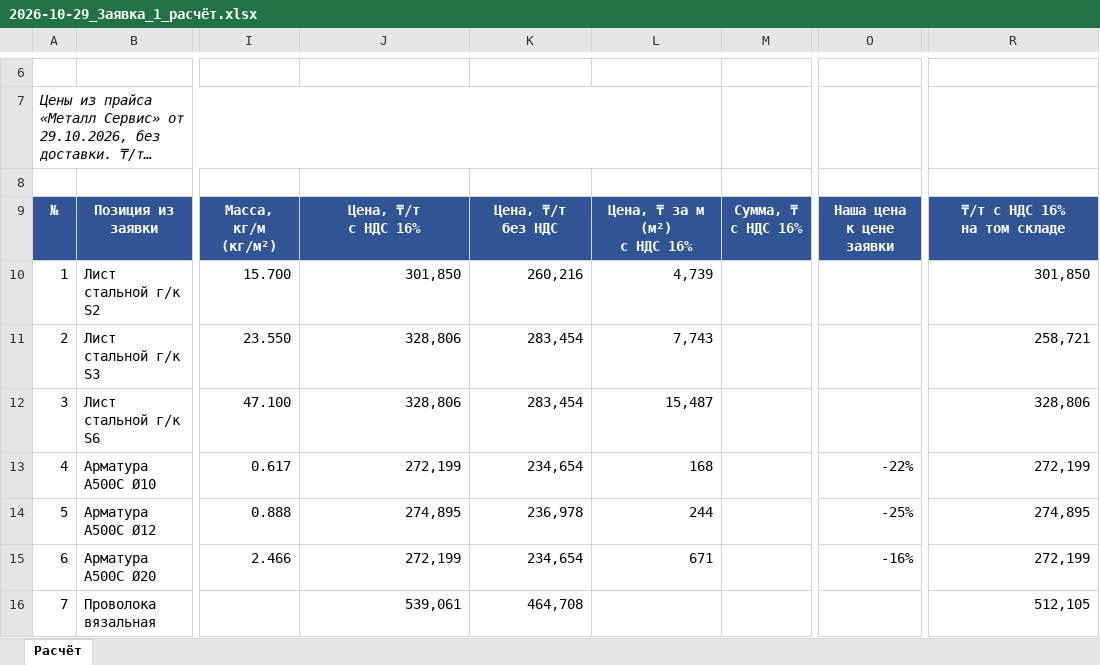
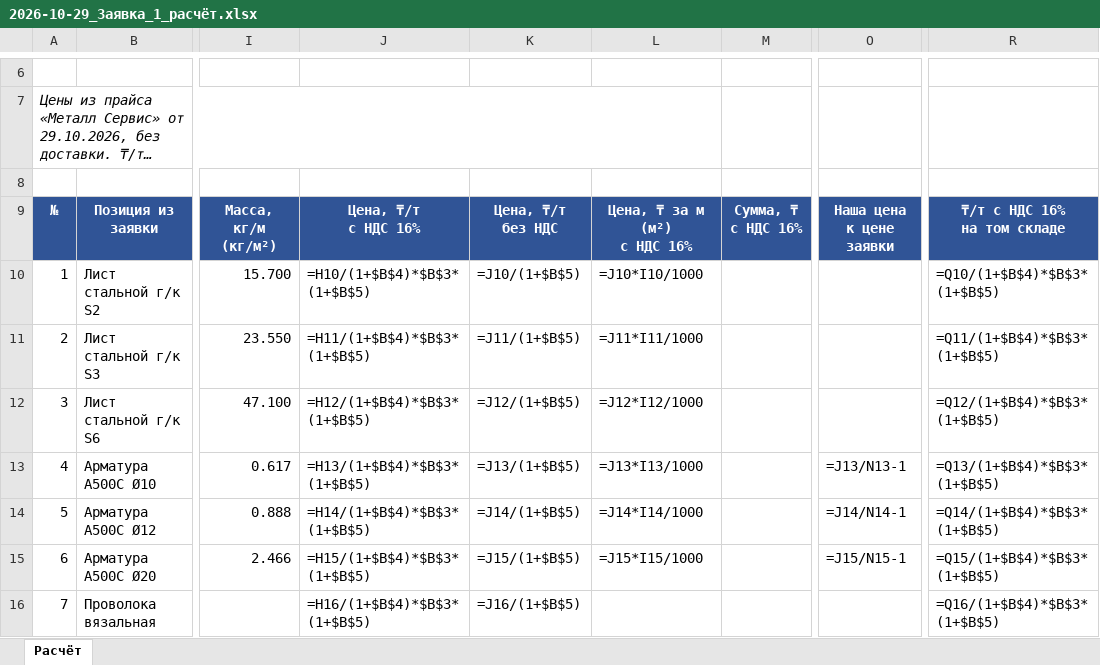
Before and after one commit to moretrashforlesscash/metal-catalog, an Excel workbook: zayavki/2026-10-29_Заявка_1_расчёт.xlsx, sheet Расчёт, drawn as a sheet; only a part is shown, gaps mark what is left out; long unchanged cells end in …; values as stored, in another font and other column widths than the file's, no borders; formulas without a stored value are shown as written; the diff covers the shown part only; the diff names each change by its address in the sheet, - before the commit and + after, or states it on an @@ line.

```diff
--- a/zayavki/2026-10-29_Заявка_1_расчёт.xlsx (sheet Расчёт)
+++ b/zayavki/2026-10-29_Заявка_1_расчёт.xlsx (sheet Расчёт)
-J10: 301,850
+J10: =H10/(1+$B$4)*$B$3*(1+$B$5)
-K10: 260,216
+K10: =J10/(1+$B$5)
-L10: 4,739
+L10: =J10*I10/1000
-R10: 301,850
+R10: =Q10/(1+$B$4)*$B$3*(1+$B$5)
-J11: 328,806
+J11: =H11/(1+$B$4)*$B$3*(1+$B$5)
-K11: 283,454
+K11: =J11/(1+$B$5)
-L11: 7,743
+L11: =J11*I11/1000
-R11: 258,721
+R11: =Q11/(1+$B$4)*$B$3*(1+$B$5)
-J12: 328,806
+J12: =H12/(1+$B$4)*$B$3*(1+$B$5)
-K12: 283,454
+K12: =J12/(1+$B$5)
-L12: 15,487
+L12: =J12*I12/1000
-R12: 328,806
+R12: =Q12/(1+$B$4)*$B$3*(1+$B$5)
-J13: 272,199
+J13: =H13/(1+$B$4)*$B$3*(1+$B$5)
-K13: 234,654
+K13: =J13/(1+$B$5)
-L13: 168
+L13: =J13*I13/1000
-O13: -22%
+O13: =J13/N13-1
-R13: 272,199
+R13: =Q13/(1+$B$4)*$B$3*(1+$B$5)
-J14: 274,895
+J14: =H14/(1+$B$4)*$B$3*(1+$B$5)
-K14: 236,978
+K14: =J14/(1+$B$5)
-L14: 244
+L14: =J14*I14/1000
-O14: -25%
+O14: =J14/N14-1
-R14: 274,895
+R14: =Q14/(1+$B$4)*$B$3*(1+$B$5)
-J15: 272,199
+J15: =H15/(1+$B$4)*$B$3*(1+$B$5)
-K15: 234,654
+K15: =J15/(1+$B$5)
-L15: 671
+L15: =J15*I15/1000
-O15: -16%
+O15: =J15/N15-1
-R15: 272,199
+R15: =Q15/(1+$B$4)*$B$3*(1+$B$5)
-J16: 539,061
+J16: =H16/(1+$B$4)*$B$3*(1+$B$5)
-K16: 464,708
+K16: =J16/(1+$B$5)
-R16: 512,105
+R16: =Q16/(1+$B$4)*$B$3*(1+$B$5)
```
Also changed, not shown: 48 edited cells elsewhere in this sheet, zayavki/2026-10-29_Заявка_1.xlsx, zayavki/2026-10-29_Заявка_2.xlsx, 4 other files.
